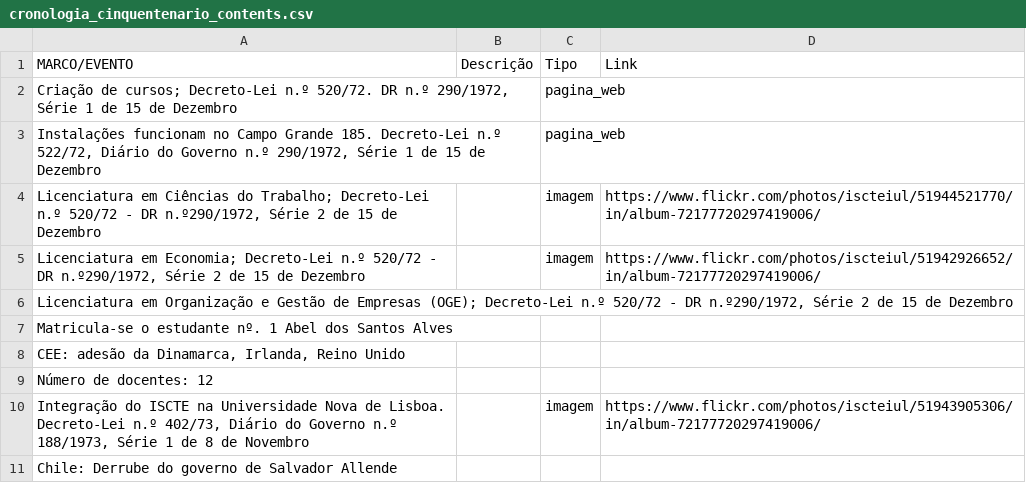
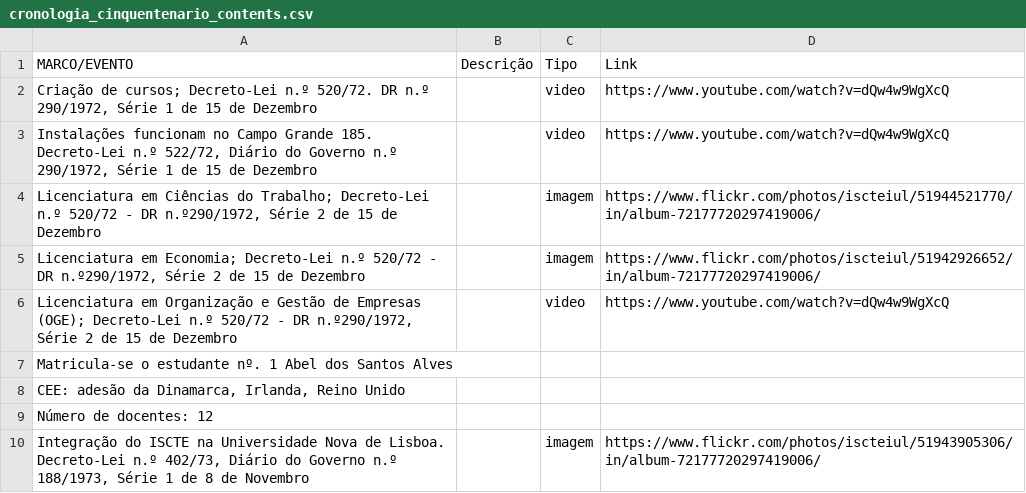
Before and after one commit to quasarresearchgroup/iscte50anos-app, a CSV file: Resources/CSVFiles/cronologia_cinquentenario_contents.csv, drawn as a sheet; only a part is shown; the shorter side is filled out with more unchanged rows.

```diff
--- a/Resources/CSVFiles/cronologia_cinquentenario_contents.csv
+++ b/Resources/CSVFiles/cronologia_cinquentenario_contents.csv
@@ -1,7 +1,7 @@
 MARCO/EVENTO,Descrição,Tipo,Link
-"Criação de cursos; Decreto-Lei n.º 520/72. DR n.º 290/1972, Série 1 de 15 de Dezembro",,pagina_web,
-"Instalações funcionam no Campo Grande 185. Decreto-Lei n.º 522/72, Diário do Governo n.º 290/1972, Série 1 de 15 de Dezembro",,pagina_web,
+"Criação de cursos; Decreto-Lei n.º 520/72. DR n.º 290/1972, Série 1 de 15 de Dezembro",,video,https://www.youtube.com/watch?v=dQw4w9WgXcQ
+"Instalações funcionam no Campo Grande 185. Decreto-Lei n.º 522/72, Diário do Governo n.º 290/1972, Série 1 de 15 de Dezembro",,video,https://www.youtube.com/watch?v=dQw4w9WgXcQ
 "Licenciatura em Ciências do Trabalho; Decreto-Lei n.º 520/72 - DR n.º290/1972, Série 2 de 15 de Dezembro",,imagem,https://www.flickr.com/photos/iscteiul/51944521770/in/album-72177720297419006/
 " Licenciatura em Economia; Decreto-Lei n.º 520/72 - DR n.º290/1972, Série 2 de 15 de Dezembro",,imagem,https://www.flickr.com/photos/iscteiul/51942926652/in/album-72177720297419006/
-"Licenciatura em Organização e Gestão de Empresas (OGE); Decreto-Lei n.º 520/72 - DR n.º290/1972, Série 2 de 15 de Dezembro",,,
+"Licenciatura em Organização e Gestão de Empresas (OGE); Decreto-Lei n.º 520/72 - DR n.º290/1972, Série 2 de 15 de Dezembro",,video,https://www.youtube.com/watch?v=dQw4w9WgXcQ
 Matricula-se o estudante nº. 1 Abel dos Santos Alves,,,
```
Also changed, not shown: 4 other files.
